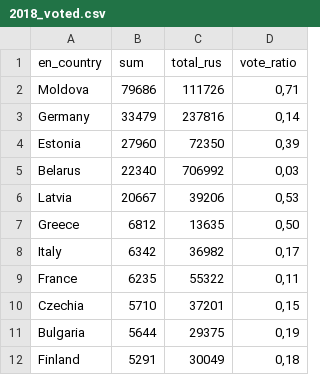
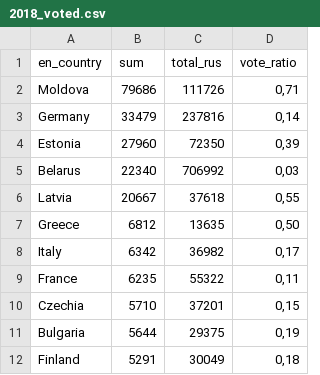
Before and after one commit to vearlen/RU_Elections_04-24, a CSV file: Data/2018_voted.csv, drawn as a sheet; only a part is shown.

```diff
--- a/Data/2018_voted.csv
+++ b/Data/2018_voted.csv
@@ -5,3 +5,3 @@ Estonia;27960;72350;0,39
 Belarus;22340;706992;0,03
-Latvia;20667;39206;0,53
+Latvia;20667;37618;0,55
 Greece;6812;13635;0,50
```
Also changed, not shown: 13 other files.
